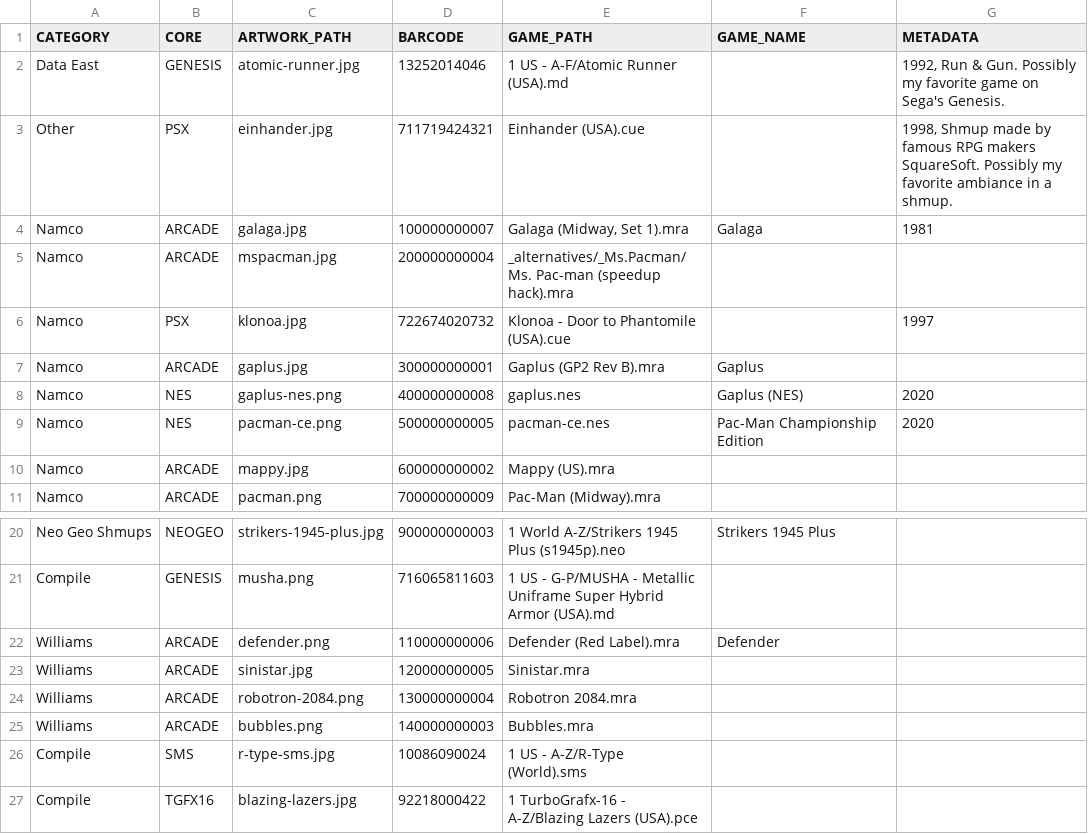
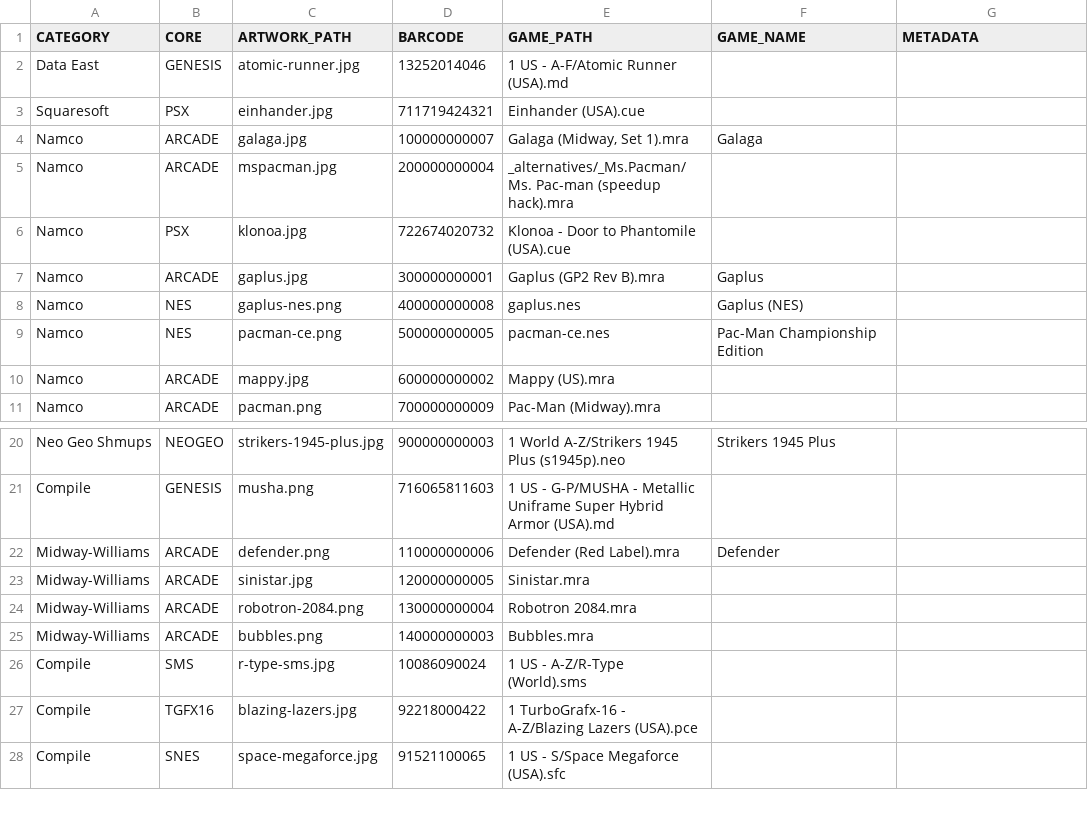
Before and after one commit to felleg/Game-Database, a CSV file: game-database.csv, drawn as a sheet; only a part is shown, gaps mark what is left out; the shorter side is filled out with more unchanged rows; the diff covers the shown part only.

Commit message:
update game database

```diff
--- a/game-database.csv
+++ b/game-database.csv
@@ -1,10 +1,10 @@
 CATEGORY,CORE,ARTWORK_PATH,BARCODE,GAME_PATH,GAME_NAME,METADATA
-Data East,GENESIS,atomic-runner.jpg,13252014046,1 US - A-F/Atomic Runner (USA).md,,"1992, Run & Gun. Possibly my favorite game on Sega's Genesis."
-Other,PSX,einhander.jpg,711719424321,Einhander (USA).cue,,"1998, Shmup made by famous RPG makers SquareSoft. Possibly my favorite ambiance in a shmup."
-Namco,ARCADE,galaga.jpg,100000000007,"Galaga (Midway, Set 1).mra",Galaga,1981
+Data East,GENESIS,atomic-runner.jpg,13252014046,1 US - A-F/Atomic Runner (USA).md,,
+Squaresoft,PSX,einhander.jpg,711719424321,Einhander (USA).cue,,
+Namco,ARCADE,galaga.jpg,100000000007,"Galaga (Midway, Set 1).mra",Galaga,
 Namco,ARCADE,mspacman.jpg,200000000004,_alternatives/_Ms.Pacman/Ms. Pac-man (speedup hack).mra,,
-Namco,PSX,klonoa.jpg,722674020732,Klonoa - Door to Phantomile (USA).cue,,1997
+Namco,PSX,klonoa.jpg,722674020732,Klonoa - Door to Phantomile (USA).cue,,
 Namco,ARCADE,gaplus.jpg,300000000001,Gaplus (GP2 Rev B).mra,Gaplus,
-Namco,NES,gaplus-nes.png,400000000008,gaplus.nes,Gaplus (NES),2020
-Namco,NES,pacman-ce.png,500000000005,pacman-ce.nes,Pac-Man Championship Edition,2020
+Namco,NES,gaplus-nes.png,400000000008,gaplus.nes,Gaplus (NES),
+Namco,NES,pacman-ce.png,500000000005,pacman-ce.nes,Pac-Man Championship Edition,
 Namco,ARCADE,mappy.jpg,600000000002,Mappy (US).mra,,
@@ -21,6 +21,6 @@ Neo Geo Shmups,NEOGEO,strikers-1945-plus.jpg,900000000003,1 World A-Z/Strikers 1
 Compile,GENESIS,musha.png,716065811603,1 US - G-P/MUSHA - Metallic Uniframe Super Hybrid Armor (USA).md,,
-Williams,ARCADE,defender.png,110000000006,Defender (Red Label).mra,Defender,
-Williams,ARCADE,sinistar.jpg,120000000005,Sinistar.mra,,
-Williams,ARCADE,robotron-2084.png,130000000004,Robotron 2084.mra,,
-Williams,ARCADE,bubbles.png,140000000003,Bubbles.mra,,
+Midway-Williams,ARCADE,defender.png,110000000006,Defender (Red Label).mra,Defender,
+Midway-Williams,ARCADE,sinistar.jpg,120000000005,Sinistar.mra,,
+Midway-Williams,ARCADE,robotron-2084.png,130000000004,Robotron 2084.mra,,
+Midway-Williams,ARCADE,bubbles.png,140000000003,Bubbles.mra,,
 Compile,SMS,r-type-sms.jpg,10086090024,1 US - A-Z/R-Type (World).sms,,
```
Also changed, not shown: 34 added rows elsewhere in this file.
